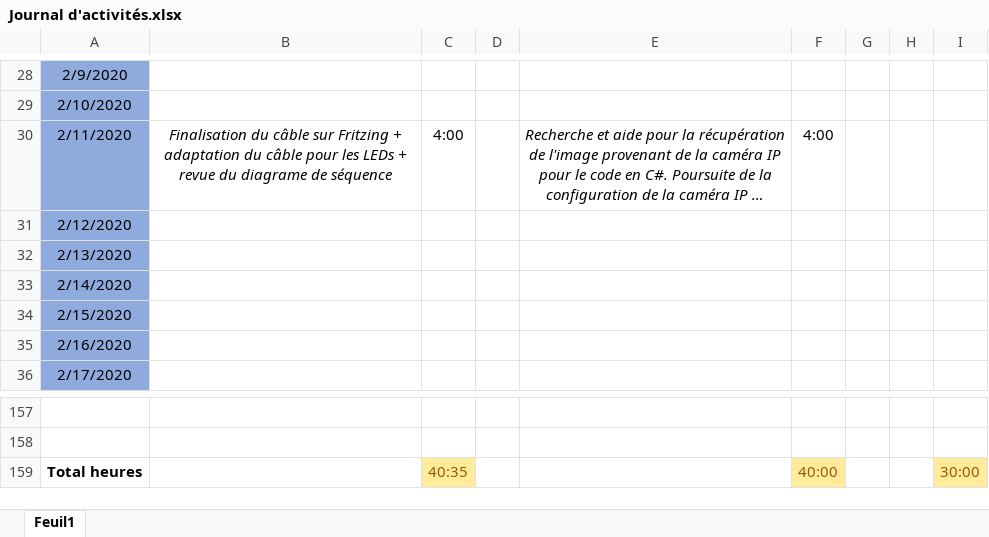
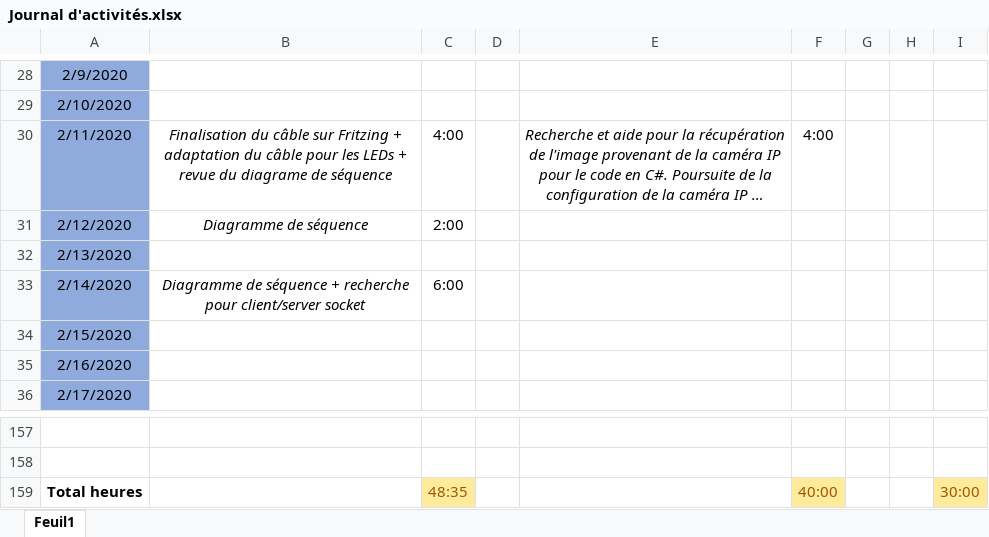
Before and after one commit to GuiguiMvn/Systeme-Escape-Game-Telethon, an Excel workbook: Commun/Journal d'activités.xlsx, sheet Feuil1, drawn as a sheet; only a part is shown, gaps mark what is left out; long unchanged cells end in …; values as stored, in another font and other column widths than the file's, no borders; the diff names each change by its address in the sheet, - before the commit and + after, or states it on an @@ line.

Commit message:
Maj digramme de séquence + journal d'activité + socket client/server

```diff
--- a/Commun/Journal d'activités.xlsx (sheet Feuil1)
+++ b/Commun/Journal d'activités.xlsx (sheet Feuil1)
-B31: (empty)
+B31: Diagramme de séquence
-C31: (empty)
+C31: 2:00
-B33: (empty)
+B33: Diagramme de séquence + recherche pour client/server socket
-C33: (empty)
+C33: 6:00
-C159: 40:35
+C159: 48:35
```
Also changed, not shown: 3 other files.
